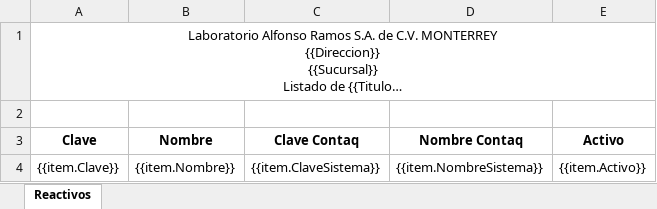
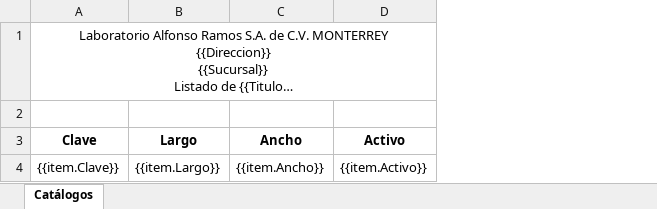
Before and after one commit to SauriX/labbe, an Excel workbook: Service.Catalog/wwwroot/layout/excel/catalog/DimensionListado.xlsx, sheet Catálogos, drawn as a sheet; long unchanged cells end in …; values as stored, in another font and other column widths than the file's, no borders; charts and pictures not drawn; removed rows and columns are numbered as before the commit, all else as after; the diff names each change by its address in the sheet, - before the commit and + after, or states it on an @@ line.

```diff
--- a/Service.Catalog/wwwroot/layout/excel/catalog/DimensionListado.xlsx (sheet Catálogos)
+++ b/Service.Catalog/wwwroot/layout/excel/catalog/DimensionListado.xlsx (sheet Catálogos)
-sheet tab: Reactivos
+sheet tab: Catálogos
-column B (Nombre), row 4: {{item.Nombre}}
-column C (Clave Contaq), row 4: {{item.ClaveSistema}}
-column D (Nombre Contaq), row 4: {{item.NombreSistema}}
+column B (Largo), row 4: {{item.Largo}}
+column C (Ancho), row 4: {{item.Ancho}}
```
Also changed, not shown: Service.Catalog/wwwroot/layout/excel/catalog/AreaFormulario.xlsx, Service.Catalog/wwwroot/layout/excel/catalog/CatalogoFormulario.xlsx, 16 other files.
